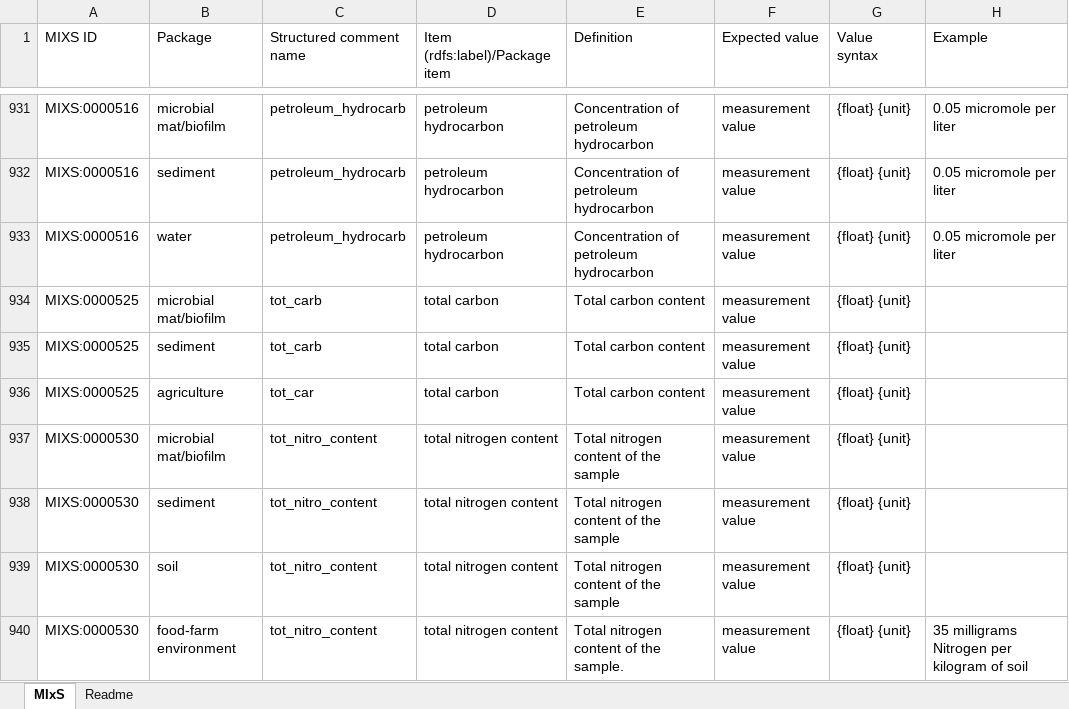
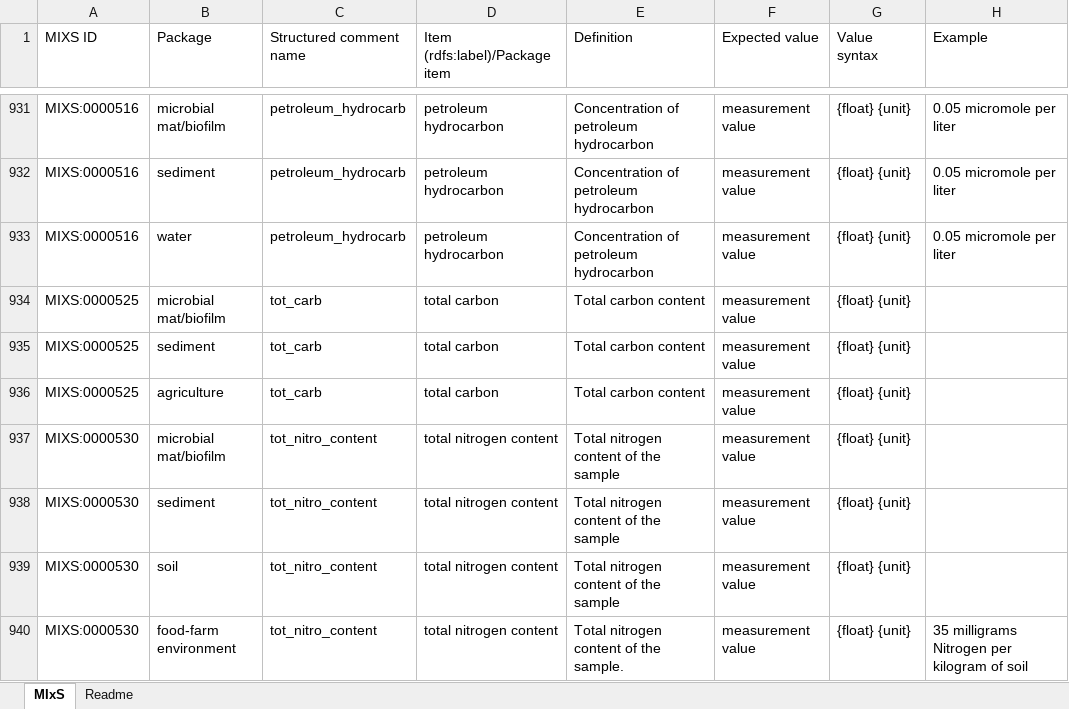
Before and after one commit to jjkoehorst/mixs, an Excel workbook: schemasheets/tsv_in/mixs_v6_rlw_edits.xlsx, sheet MIxS, drawn as a sheet; only a part is shown, gaps mark what is left out; values as stored, in another font and other column widths than the file's, no cell formats; the diff covers the shown part only; the diff names each change by its address in the sheet, - before the commit and + after, or states it on an @@ line.

Commit message:
fix rows that had variation in labels or structured comment names per issue #529

```diff
--- a/schemasheets/tsv_in/mixs_v6_rlw_edits.xlsx (sheet MIxS)
+++ b/schemasheets/tsv_in/mixs_v6_rlw_edits.xlsx (sheet MIxS)
-C936 (Structured comment name): tot_car
+C936 (Structured comment name): tot_carb
```
Also changed, not shown: 1 added row, 3 removed rows and 60 edited cells elsewhere in this sheet, sheet Readme, cell formats.
